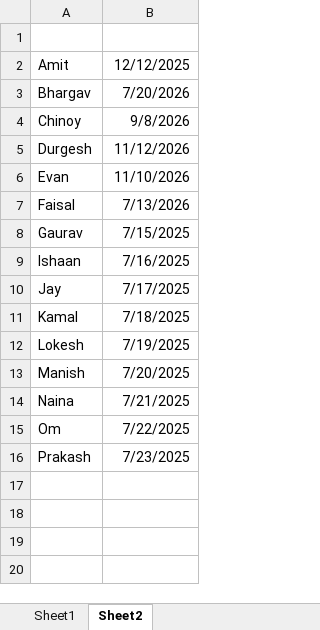
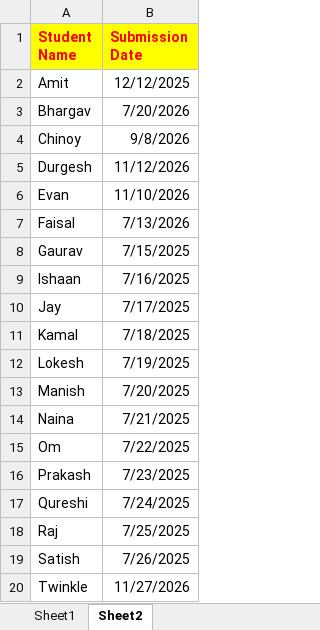
Before and after one commit to irshadetcengg-a11y/N327_Excel, an Excel workbook: Class 28OCt.xlsx, sheet Sheet2, drawn as a sheet; values as stored, in another font and other column widths than the file's, no borders; conditional formats not drawn; the diff names each change by its address in the sheet, - before the commit and + after, or states it on an @@ line.

```diff
--- a/Class 28OCt.xlsx (sheet Sheet2)
+++ b/Class 28OCt.xlsx (sheet Sheet2)
-row 1: (empty)
+row 1: Student Name | Submission Date
-A1:B1 fill: none
+A1:B1 fill: #FFFF00
+row 17: Qureshi | 7/24/2025
+row 18: Raj | 7/25/2025
+row 19: Satish | 7/26/2025
+row 20: Twinkle | 11/27/2026
```
Also changed, not shown: 2 other files.
